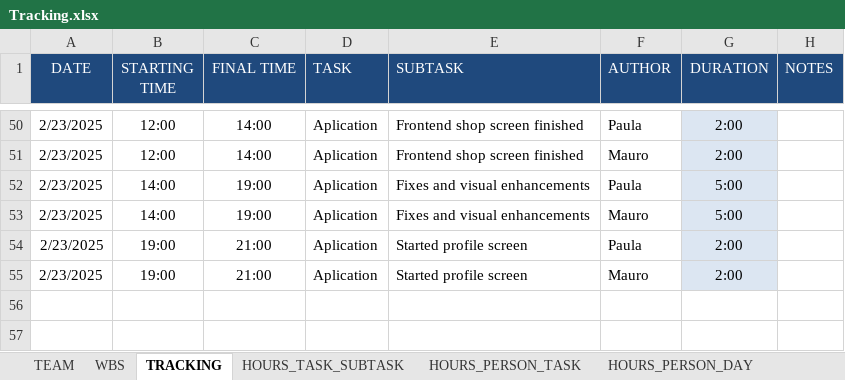
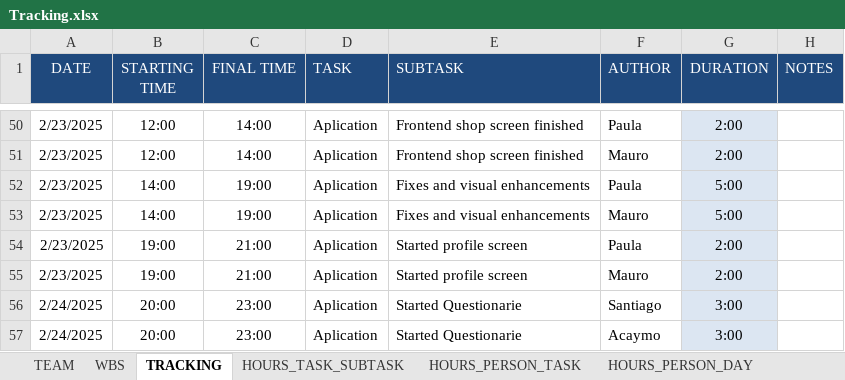
Before and after one commit to Ballingo/Drafts-Ballingo, an Excel workbook: Tracking.xlsx, sheet TRACKING, drawn as a sheet; only a part is shown, gaps mark what is left out; values as stored, in another font and other column widths than the file's, no borders; the diff names each change by its address in the sheet, - before the commit and + after, or states it on an @@ line.

```diff
--- a/Tracking.xlsx (sheet TRACKING)
+++ b/Tracking.xlsx (sheet TRACKING)
+row 56: 2/24/2025 | 20:00 | 23:00 | Aplication | Started Questionarie | Santiago | 3:00
+row 57: 2/24/2025 | 20:00 | 23:00 | Aplication | Started Questionarie | Acaymo | 3:00
```
Also changed, not shown: sheet HOURS_PERSON_DAY, sheet HOURS_PERSON_TASK, sheet HOURS_TASK_SUBTASK, sheet WBS, charts or pictures.
